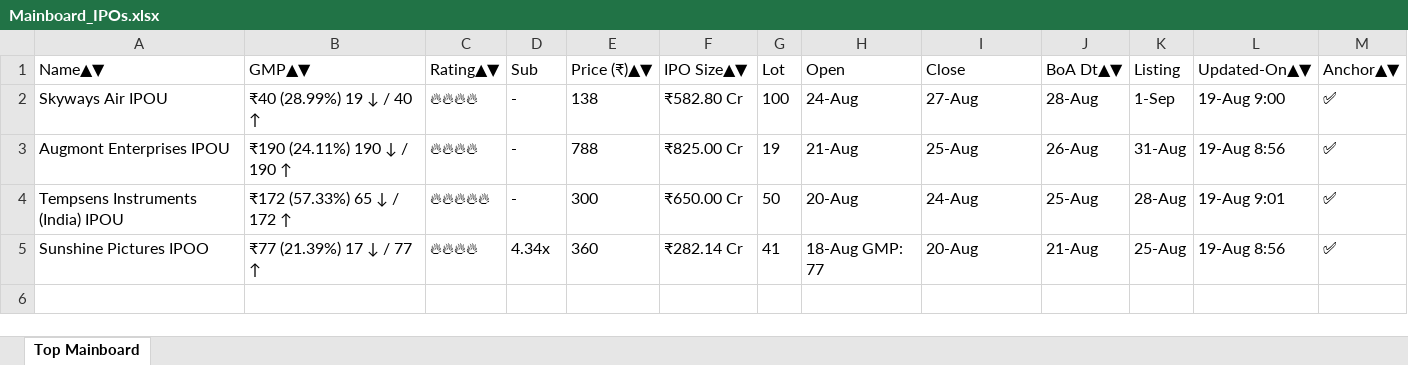
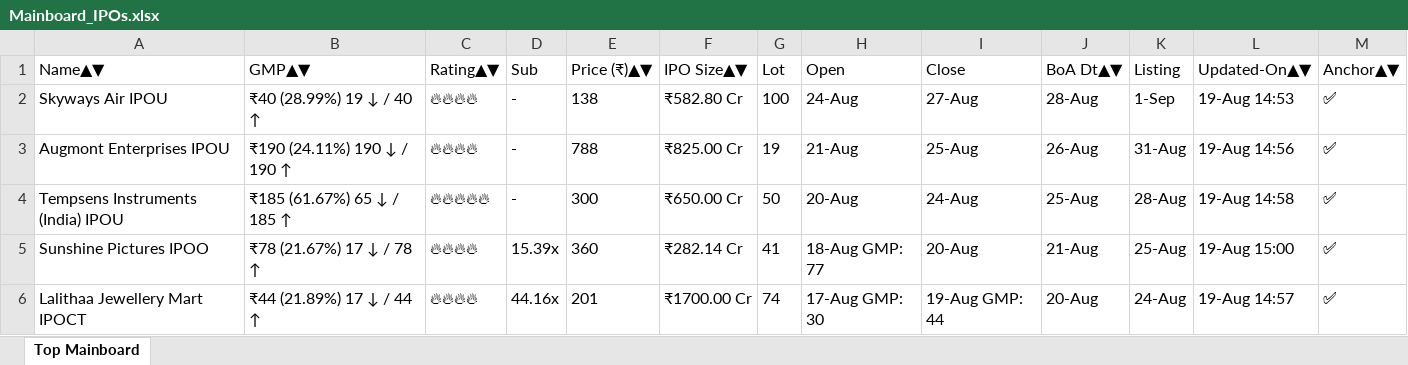
Before and after one commit to ayushpdkushwaha1/ipo-gmp-bot, an Excel workbook: files/Mainboard_IPOs.xlsx, sheet Top Mainboard, drawn as a sheet; values as stored, in another font and other column widths than the file's, no borders; the diff names each change by its address in the sheet, - before the commit and + after, or states it on an @@ line.

```diff
--- a/files/Mainboard_IPOs.xlsx (sheet Top Mainboard)
+++ b/files/Mainboard_IPOs.xlsx (sheet Top Mainboard)
-L2 (Updated-On▲▼): 19-Aug 9:00
+L2 (Updated-On▲▼): 19-Aug 14:53
-L3 (Updated-On▲▼): 19-Aug 8:56
+L3 (Updated-On▲▼): 19-Aug 14:56
-B4 (GMP▲▼): ₹172 (57.33%) 65 ↓ / 172 ↑
+B4 (GMP▲▼): ₹185 (61.67%) 65 ↓ / 185 ↑
-L4 (Updated-On▲▼): 19-Aug 9:01
+L4 (Updated-On▲▼): 19-Aug 14:58
-B5 (GMP▲▼): ₹77 (21.39%) 17 ↓ / 77 ↑
+B5 (GMP▲▼): ₹78 (21.67%) 17 ↓ / 78 ↑
-D5 (Sub): 4.34x
+D5 (Sub): 15.39x
-L5 (Updated-On▲▼): 19-Aug 8:56
+L5 (Updated-On▲▼): 19-Aug 15:00
+row 6: Lalithaa Jewellery Mart IPOCT | ₹44 (21.89%) 17 ↓ / 44 ↑ | 🔥🔥🔥🔥 | 44.16x | 201 | ₹1700.00 Cr | 74 | 17-Aug GMP: 30 | 19-Aug GMP: 44 | 20-Aug | 24-Aug | 19-Aug 14:57 | ✅
```
Also changed, not shown: files/SME_IPOs.xlsx, files/gmp.xlsx, 2 other files.
